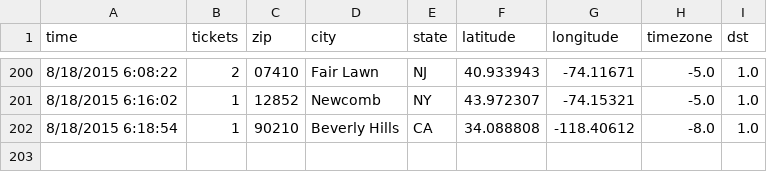
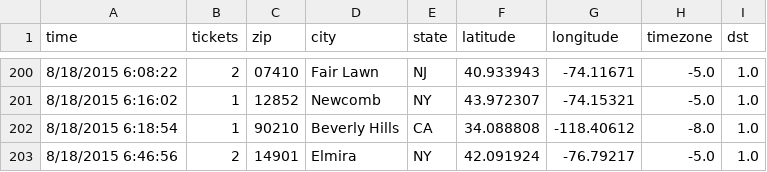
Before and after one commit to magnaball/magnaball.github.com, a CSV file: scripts/data/magnaball.csv, drawn as a sheet; only a part is shown, gaps mark what is left out.

```diff
--- a/scripts/data/magnaball.csv
+++ b/scripts/data/magnaball.csv
@@ -202 +202,2 @@ time,tickets,zip,city,state,latitude,longitude,timezone,dst
 8/18/2015 6:18:54,1,90210,Beverly Hills,CA,34.088808,-118.40612,-8.0,1.0
+8/18/2015 6:46:56,2,14901,Elmira,NY,42.091924,-76.79217,-5.0,1.0
```
Also changed, not shown: 1 other file.
